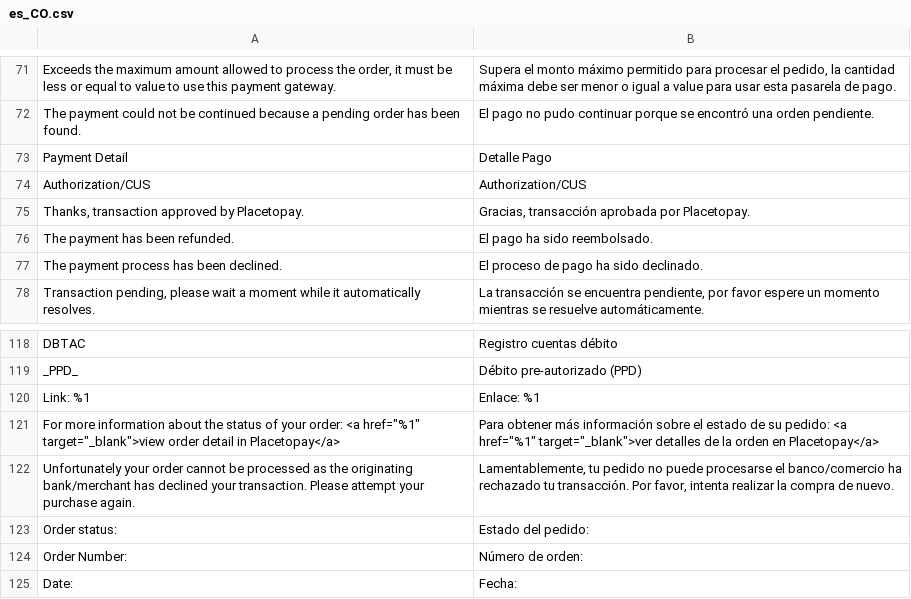
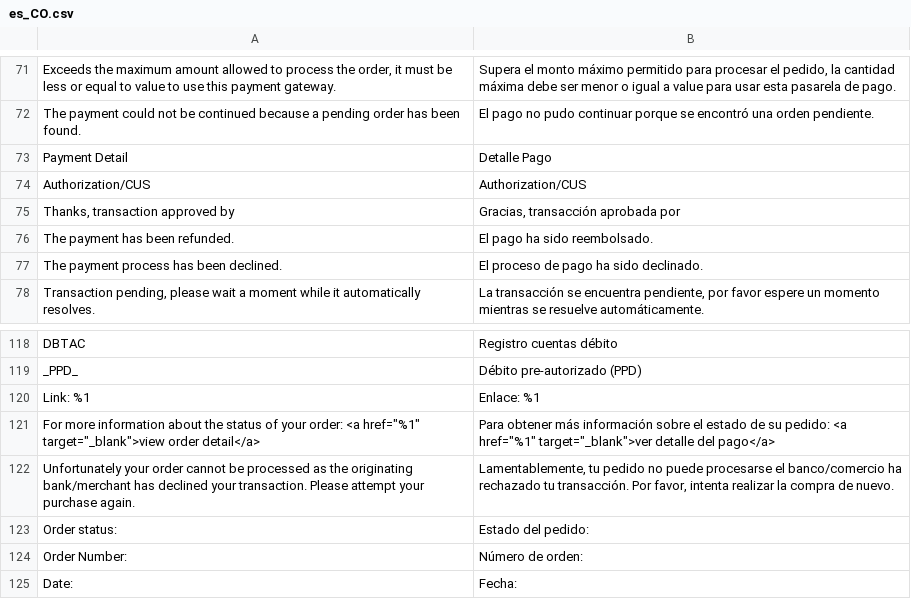
Before and after one commit to placetopay-org/magento2-placetopay, a CSV file: i18n/es_CO.csv, drawn as a sheet; only a part is shown, gaps mark what is left out.

Commit message:
refactor: change translation

```diff
--- a/i18n/es_CO.csv
+++ b/i18n/es_CO.csv
@@ -74,3 +74,3 @@
 "Authorization/CUS","Authorization/CUS"
-"Thanks, transaction approved by Placetopay.","Gracias, transacción aprobada por Placetopay."
+"Thanks, transaction approved by","Gracias, transacción aprobada por "
 "The payment has been refunded.","El pago ha sido reembolsado."
@@ -120,3 +120,3 @@
 "Link: %1","Enlace: %1"
-"For more information about the status of your order: <a href=""%1"" target=""_blank"">view order detail in Placetopay</a>","Para obtener más información sobre el estado de su pedido: <a href=""%1"" target=""_blank"">ver detalles de la orden en Placetopay</a>"
+"For more information about the status of your order: <a href=""%1"" target=""_blank"">view order detail</a>","Para obtener más información sobre el estado de su pedido: <a href=""%1"" target=""_blank"">ver detalle del pago</a>"
 "Unfortunately your order cannot be processed as the originating bank/merchant has declined your transaction. Please attempt your purchase again.","Lamentablemente, tu pedido no puede procesarse el banco/comercio ha rechazado tu transacción. Por favor, intenta realizar la compra de nuevo."
```
Also changed, not shown: i18n/en_US.csv, i18n/es_CL.csv, 2 other files.
